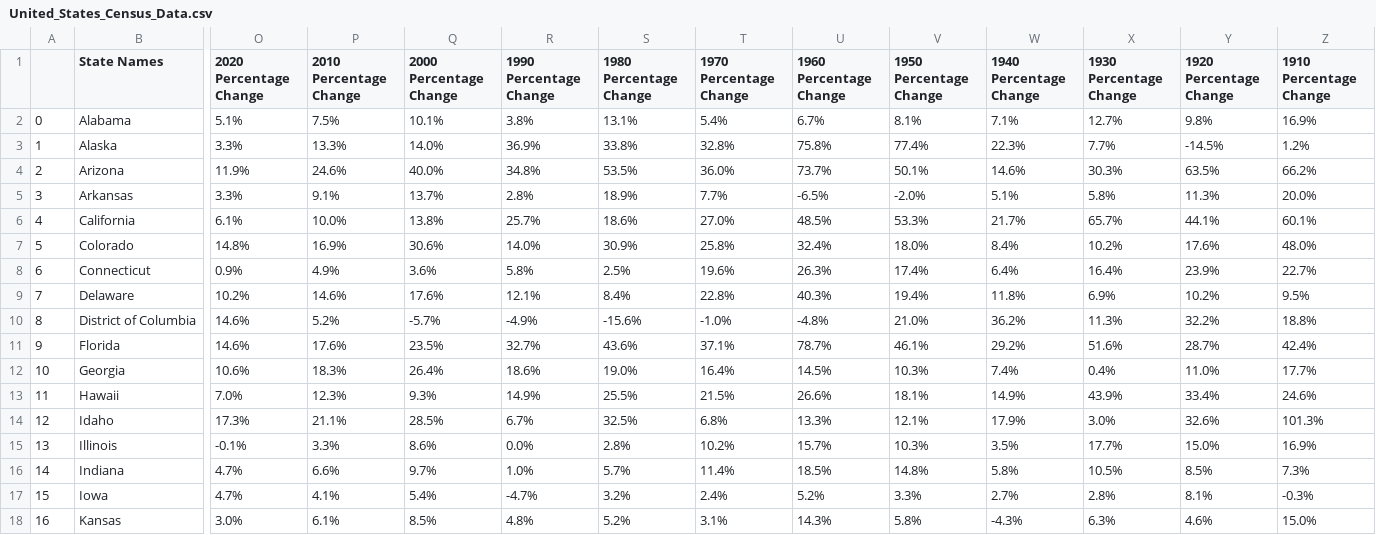
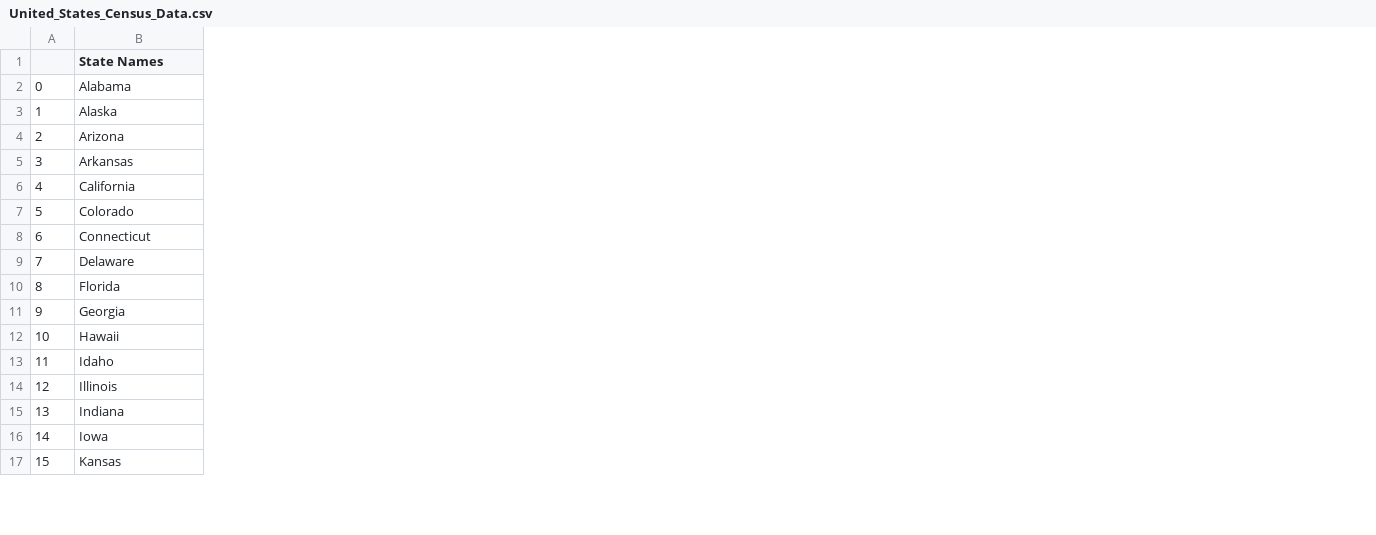
Before and after one commit to BlankSpaceX1/Region_Growth_Projections, a CSV file: United_States_Census_Data.csv, drawn as a sheet; only a part is shown, gaps mark what is left out; removed rows and columns are numbered as before the commit, all else as after; rows hold the shown columns only; the diff names each change by its address in the sheet, - before the commit and + after, or states it on an @@ line.

Commit message:
removed and reformatted data from last update

```diff
--- a/United_States_Census_Data.csv
+++ b/United_States_Census_Data.csv
-column O (2020 Percentage Change), rows 2-9: 5.1% | 3.3% | 11.9% | 3.3% | 6.1% | 14.8% | 0.9% | 10.2%; rows 11-18: 14.6% | 10.6% | 7.0% | 17.3% | -0.1% | 4.7% | 4.7% | 3.0%
-column P (2010 Percentage Change), rows 2-9: 7.5% | 13.3% | 24.6% | 9.1% | 10.0% | 16.9% | 4.9% | 14.6%; rows 11-18: 17.6% | 18.3% | 12.3% | 21.1% | 3.3% | 6.6% | 4.1% | 6.1%
-column Q (2000 Percentage Change), rows 2-9: 10.1% | 14.0% | 40.0% | 13.7% | 13.8% | 30.6% | 3.6% | 17.6%; rows 11-18: 23.5% | 26.4% | 9.3% | 28.5% | 8.6% | 9.7% | 5.4% | 8.5%
-column R (1990 Percentage Change), rows 2-9: 3.8% | 36.9% | 34.8% | 2.8% | 25.7% | 14.0% | 5.8% | 12.1%; rows 11-18: 32.7% | 18.6% | 14.9% | 6.7% | 0.0% | 1.0% | -4.7% | 4.8%
-column S (1980 Percentage Change), rows 2-9: 13.1% | 33.8% | 53.5% | 18.9% | 18.6% | 30.9% | 2.5% | 8.4%; rows 11-18: 43.6% | 19.0% | 25.5% | 32.5% | 2.8% | 5.7% | 3.2% | 5.2%
-column T (1970 Percentage Change), rows 2-9: 5.4% | 32.8% | 36.0% | 7.7% | 27.0% | 25.8% | 19.6% | 22.8%; rows 11-18: 37.1% | 16.4% | 21.5% | 6.8% | 10.2% | 11.4% | 2.4% | 3.1%
-column U (1960 Percentage Change), rows 2-9: 6.7% | 75.8% | 73.7% | -6.5% | 48.5% | 32.4% | 26.3% | 40.3%; rows 11-18: 78.7% | 14.5% | 26.6% | 13.3% | 15.7% | 18.5% | 5.2% | 14.3%
-column V (1950 Percentage Change), rows 2-9: 8.1% | 77.4% | 50.1% | -2.0% | 53.3% | 18.0% | 17.4% | 19.4%; rows 11-18: 46.1% | 10.3% | 18.1% | 12.1% | 10.3% | 14.8% | 3.3% | 5.8%
-column W (1940 Percentage Change), rows 2-9: 7.1% | 22.3% | 14.6% | 5.1% | 21.7% | 8.4% | 6.4% | 11.8%; rows 11-18: 29.2% | 7.4% | 14.9% | 17.9% | 3.5% | 5.8% | 2.7% | -4.3%
-column X (1930 Percentage Change), rows 2-9: 12.7% | 7.7% | 30.3% | 5.8% | 65.7% | 10.2% | 16.4% | 6.9%; rows 11-18: 51.6% | 0.4% | 43.9% | 3.0% | 17.7% | 10.5% | 2.8% | 6.3%
-column Y (1920 Percentage Change), rows 2-9: 9.8% | -14.5% | 63.5% | 11.3% | 44.1% | 17.6% | 23.9% | 10.2%; rows 11-18: 28.7% | 11.0% | 33.4% | 32.6% | 15.0% | 8.5% | 8.1% | 4.6%
-column Z (1910 Percentage Change), rows 2-9: 16.9% | 1.2% | 66.2% | 20.0% | 60.1% | 48.0% | 22.7% | 9.5%; rows 11-18: 42.4% | 17.7% | 24.6% | 101.3% | 16.9% | 7.3% | -0.3% | 15.0%
-row 10: 8 | District of Columbia | 14.6% | 5.2% | -5.7% | -4.9% | -15.6% | -1.0% | -4.8% | 21.0% | 36.2% | 11.3% | 32.2% | 18.8%
@@ column A renumbered from row 10 down @@
```
